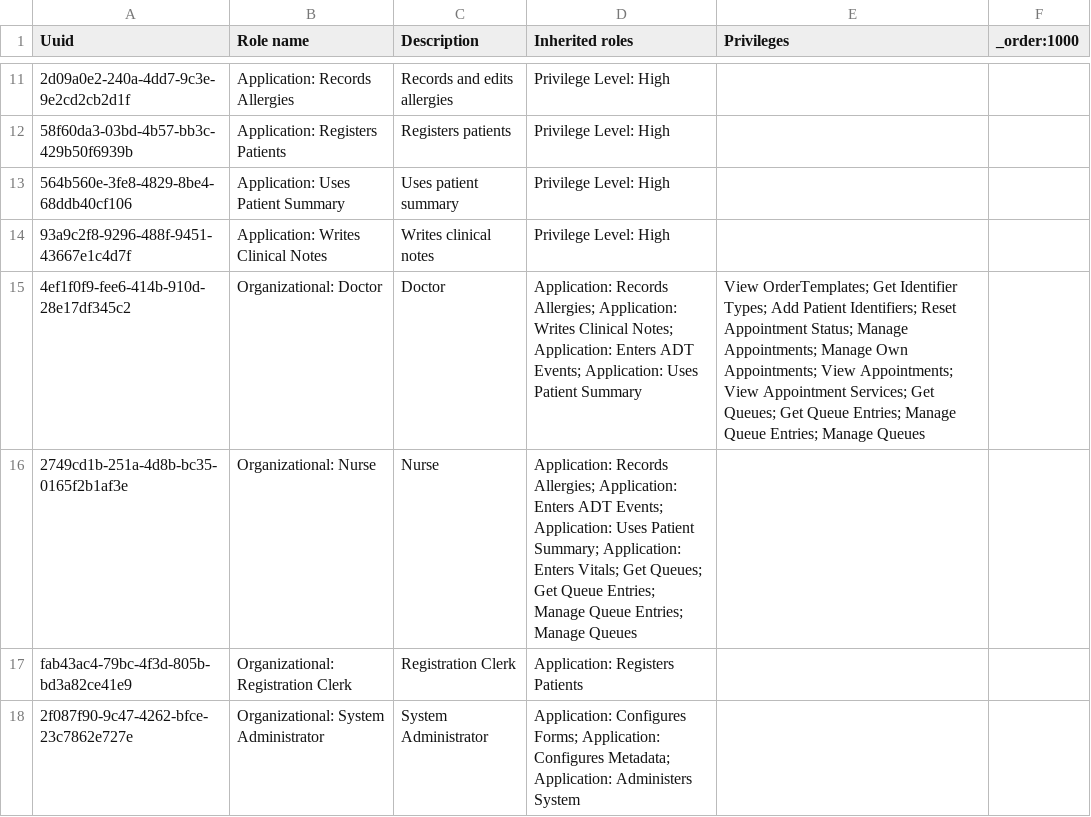
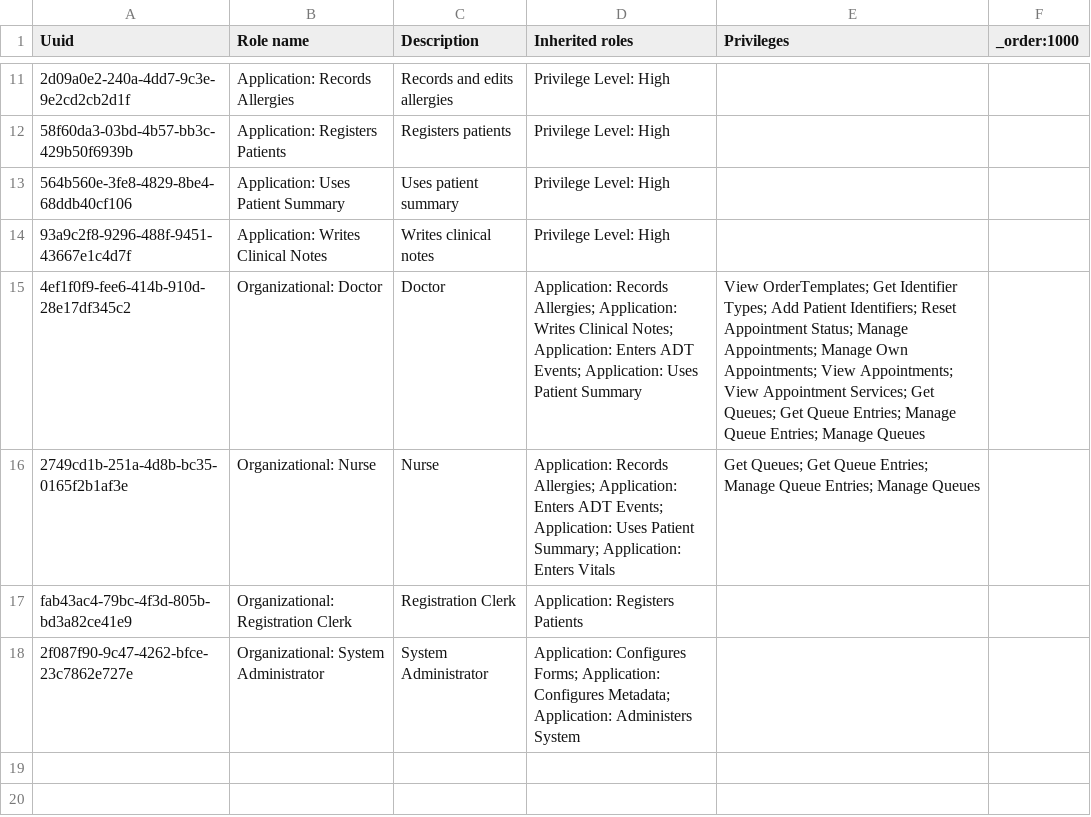
Before and after one commit to path-drc/openmrs-content-path-drc, a CSV file: configuration/backend_configuration/roles/roles_core-demo.csv, drawn as a sheet; only a part is shown, gaps mark what is left out; the diff names each change by its address in the sheet, - before the commit and + after, or states it on an @@ line.

Commit message:
Update roles_core-demo.csv

```diff
--- a/configuration/backend_configuration/roles/roles_core-demo.csv
+++ b/configuration/backend_configuration/roles/roles_core-demo.csv
-D16 (Inherited roles): …Application: Enters Vitals; Get Queues; Get Queue Entries; Manage Queue Entries; Manage Queues
+D16 (Inherited roles): …Application: Enters Vitals
-E16 (Privileges): (empty)
+E16 (Privileges): Get Queues; Get Queue Entries; Manage Queue Entries; Manage Queues
```
